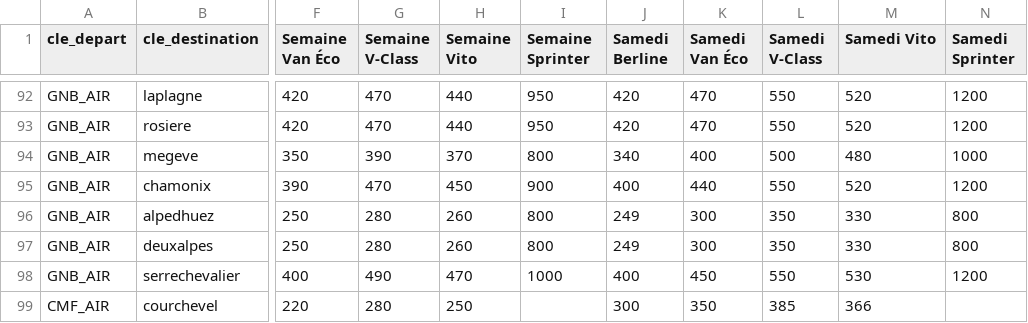
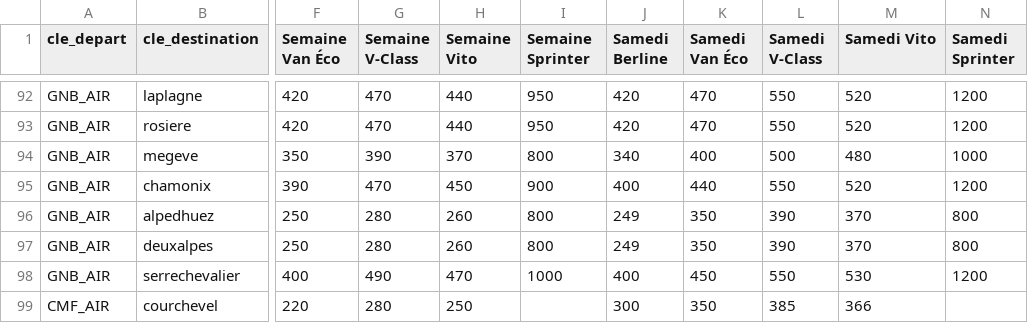
Before and after one commit to jaafar6907/squeed-vtc, a CSV file: tarifs.csv, drawn as a sheet; only a part is shown, gaps mark what is left out; the diff names each change by its address in the sheet, - before the commit and + after, or states it on an @@ line.

Commit message:
Update tarifs.csv

```diff
--- a/tarifs.csv
+++ b/tarifs.csv
-K96:K97 (Samedi Van Éco): 300
+K96:K97 (Samedi Van Éco): 350
-L96:L97 (Samedi V-Class): 350
+L96:L97 (Samedi V-Class): 390
-M96:M97 (Samedi Vito): 330
+M96:M97 (Samedi Vito): 370
```
